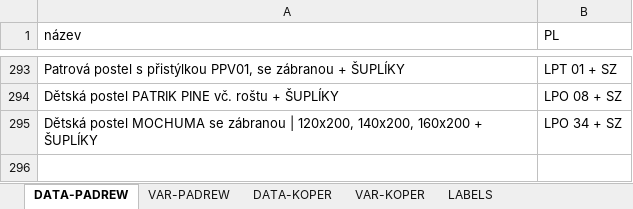
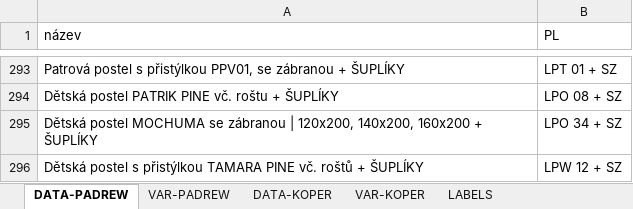
Before and after one commit to xaxamagyar/padrew-objednavka, an Excel workbook: translate-PL.xlsx, sheet DATA-PADREW, drawn as a sheet; only a part is shown, gaps mark what is left out; values as stored, in another font and other column widths than the file's, no borders; the diff names each change by its address in the sheet, - before the commit and + after, or states it on an @@ line.

Commit message:
Automatická aktualizace překladové databáze z webové aplikace

```diff
--- a/translate-PL.xlsx (sheet DATA-PADREW)
+++ b/translate-PL.xlsx (sheet DATA-PADREW)
+row 296: Dětská postel s přistýlkou TAMARA PINE vč. roštů + ŠUPLÍKY | LPW 12 + SZ
```
